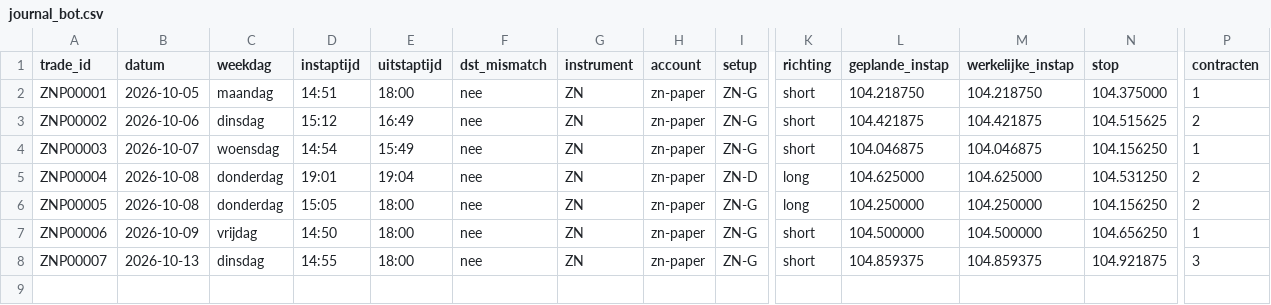
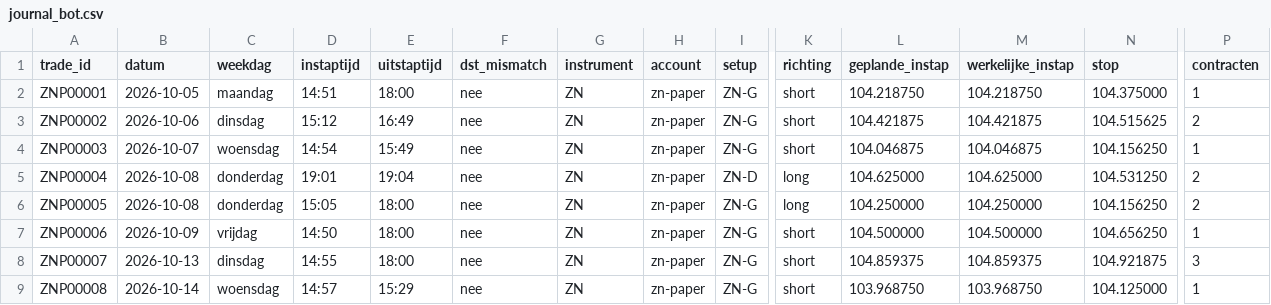
Before and after one commit to mylanreijnen2003-bot/TBotai, a CSV file: futures/zn_paper/journal_bot.csv, drawn as a sheet; only a part is shown, gaps mark what is left out; rows hold the shown columns only; the diff names each change by its address in the sheet, - before the commit and + after, or states it on an @@ line.

```diff
--- a/futures/zn_paper/journal_bot.csv
+++ b/futures/zn_paper/journal_bot.csv
+row 9: ZNP00008 | 2026-10-14 | woensdag | 14:57 | 15:29 | nee | ZN | zn-paper | ZN-G | short | 103.968750 | 103.968750 | 104.125000 | 1
```
Also changed, not shown: futures/zn_paper/logs/fronttest_signalen.csv, 5 other files.
